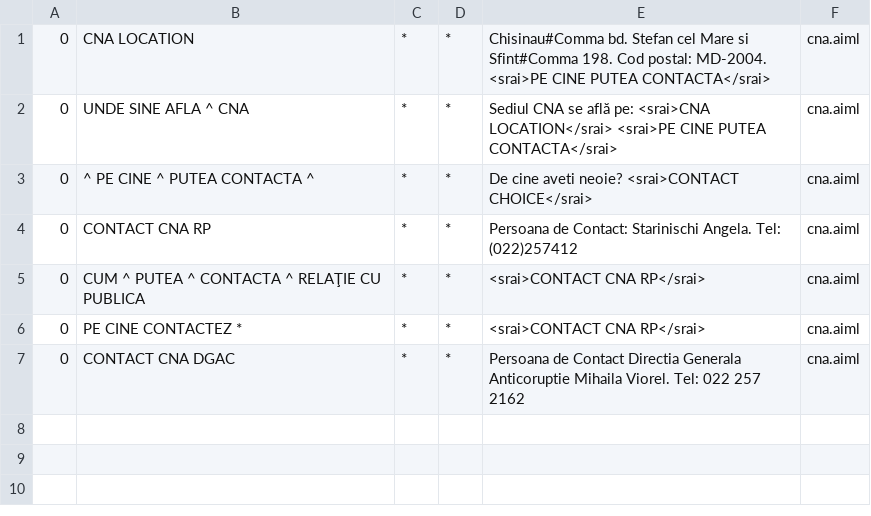
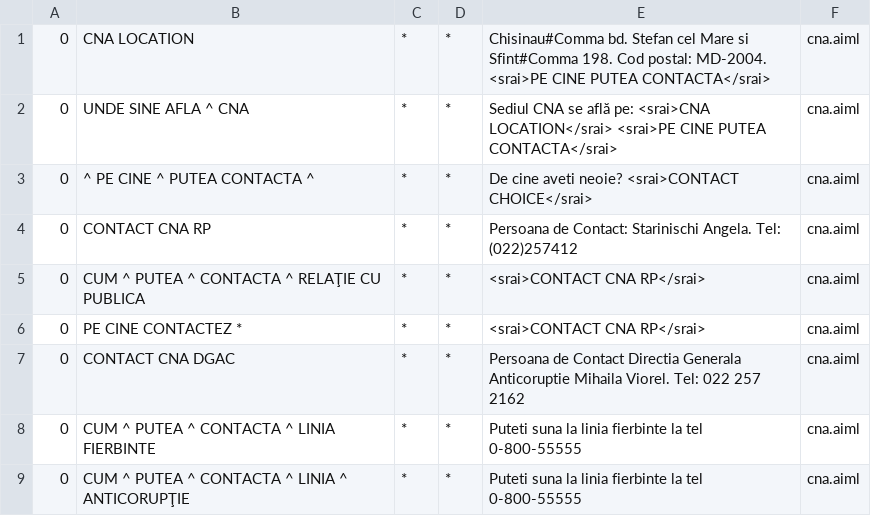
Before and after one commit to moldovean/cobot3, a CSV file: cobot-integration/src/main/resources/bots/cobot/aimlif/cna.aiml.csv, drawn as a sheet; the diff names each change by its address in the sheet, - before the commit and + after, or states it on an @@ line.

```diff
--- a/cobot-integration/src/main/resources/bots/cobot/aimlif/cna.aiml.csv
+++ b/cobot-integration/src/main/resources/bots/cobot/aimlif/cna.aiml.csv
+row 8: 0 | CUM ^ PUTEA ^ CONTACTA ^ LINIA FIERBINTE | * | * | Puteti suna la linia fierbinte la tel 0-800-55555 | cna.aiml
+row 9: 0 | CUM ^ PUTEA ^ CONTACTA ^ LINIA ^ ANTICORUPŢIE | * | * | Puteti suna la linia fierbinte la tel 0-800-55555 | cna.aiml
```
Also changed, not shown: cobot-integration/src/main/resources/bots/cobot/aimlif/choices.aiml.csv, 11 other files.
